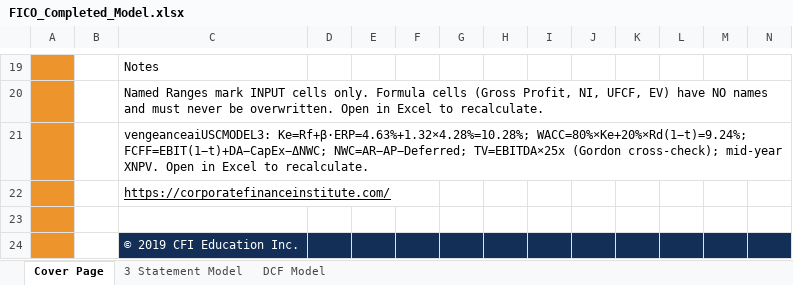
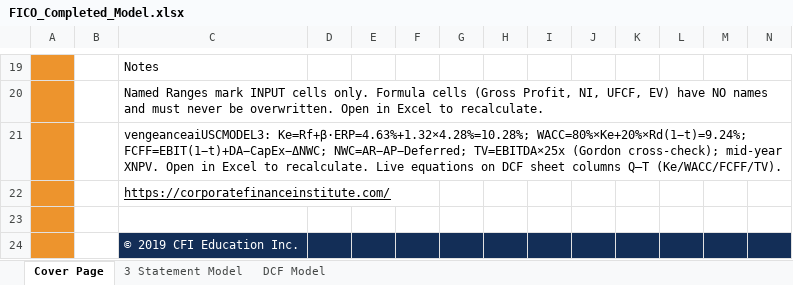
Before and after one commit to vengeanceaiUSC/Rainmaker, an Excel workbook: FICO/output/FICO_Completed_Model.xlsx, sheet Cover Page, drawn as a sheet; only a part is shown, gaps mark what is left out; values as stored, in another font and other column widths than the file's, no borders; charts and pictures not drawn; the diff names each change by its address in the sheet, - before the commit and + after, or states it on an @@ line.

```diff
--- a/FICO/output/FICO_Completed_Model.xlsx (sheet Cover Page)
+++ b/FICO/output/FICO_Completed_Model.xlsx (sheet Cover Page)
-C21: …to recalculate.
+C21: …to recalculate. Live equations on DCF sheet columns Q–T (Ke/WACC/FCFF/TV).
```
Also changed, not shown: sheet DCF Model, FICO/templates/CFI_Template.xlsx, 8 other files.
